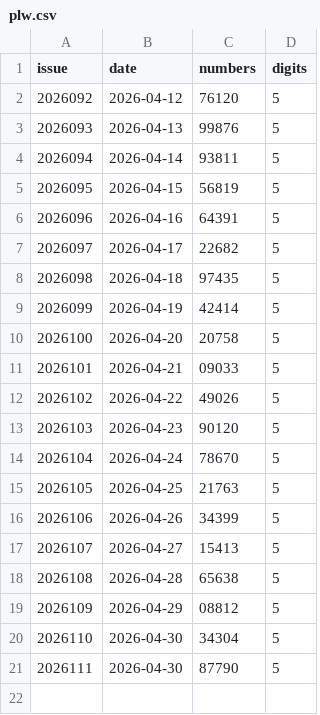
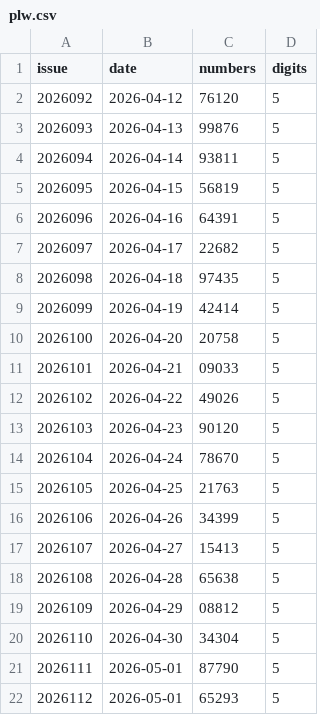
Before and after one commit to wzt0609/lottery-predictor, a CSV file: data/plw.csv, drawn as a sheet.

```diff
--- a/data/plw.csv
+++ b/data/plw.csv
@@ -20,2 +20,3 @@ issue,date,numbers,digits
 2026110,2026-04-30,34304,5
-2026111,2026-04-30,87790,5
+2026111,2026-05-01,87790,5
+2026112,2026-05-01,65293,5
```
Also changed, not shown: data/fc3d.csv, data/pls.csv, 4 other files.
